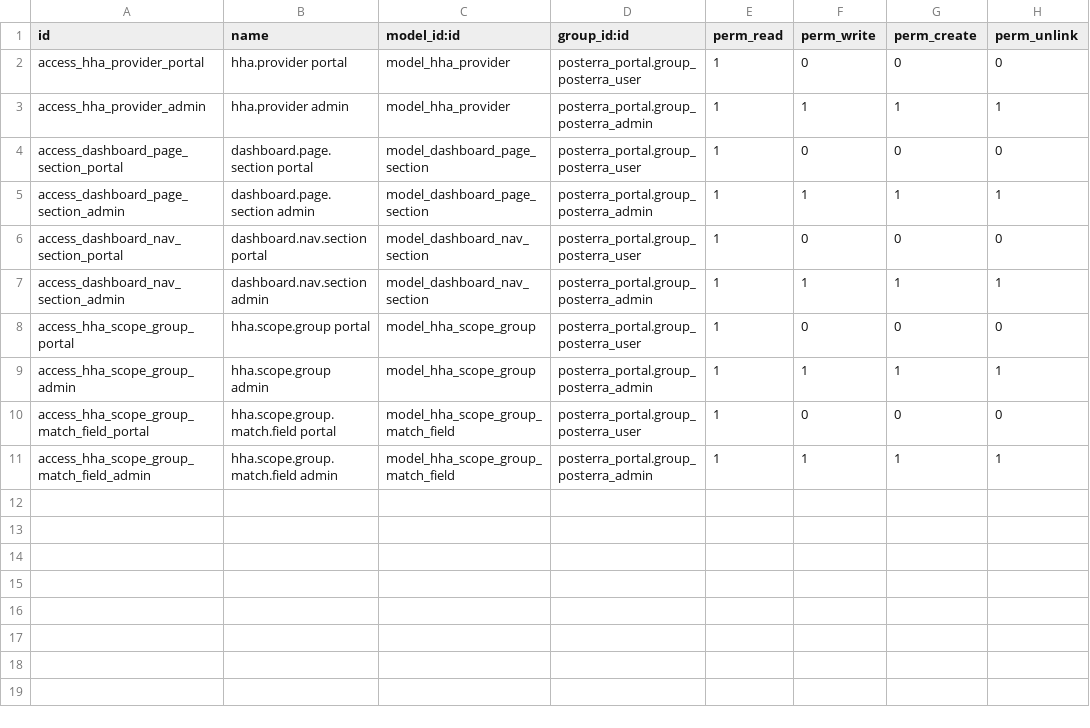
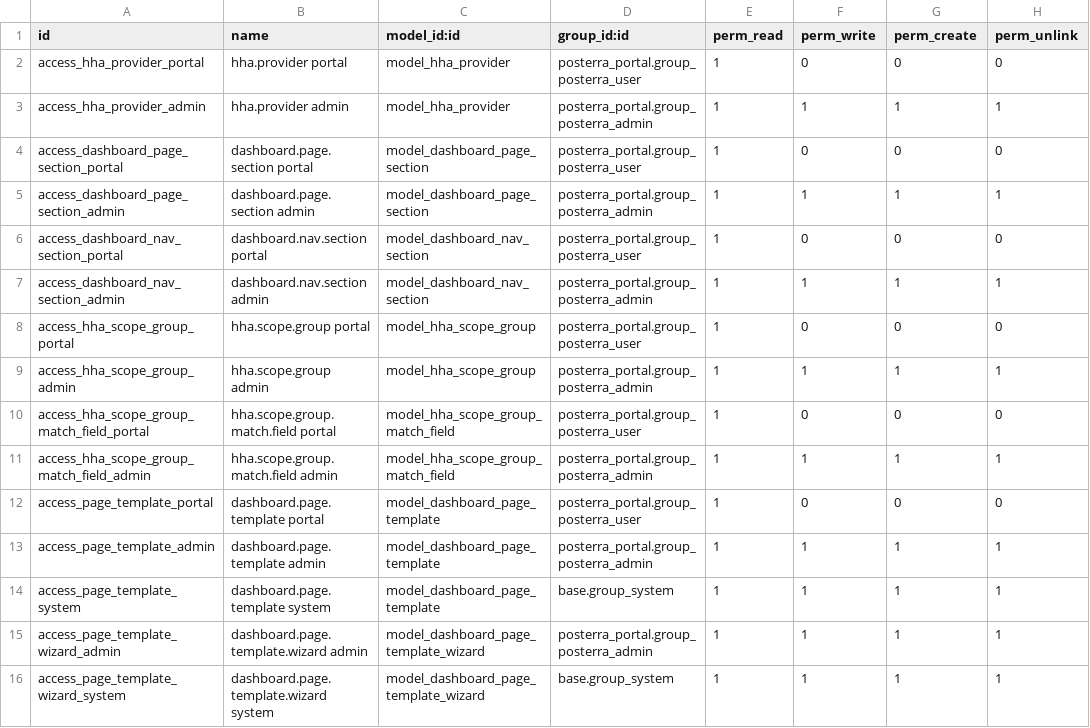
Before and after one commit to nshntkmr/earlyread-saas-odoo, a CSV file: posterra_portal/security/ir.model.access.csv, drawn as a sheet; the diff names each change by its address in the sheet, - before the commit and + after, or states it on an @@ line.

```diff
--- a/posterra_portal/security/ir.model.access.csv
+++ b/posterra_portal/security/ir.model.access.csv
+row 12: access_page_template_portal | dashboard.page.template portal | model_dashboard_page_template | posterra_portal.group_posterra_user | 1 | 0 | 0 | 0
+row 13: access_page_template_admin | dashboard.page.template admin | model_dashboard_page_template | posterra_portal.group_posterra_admin | 1 | 1 | 1 | 1
+row 14: access_page_template_system | dashboard.page.template system | model_dashboard_page_template | base.group_system | 1 | 1 | 1 | 1
+row 15: access_page_template_wizard_admin | dashboard.page.template.wizard admin | model_dashboard_page_template_wizard | posterra_portal.group_posterra_admin | 1 | 1 | 1 | 1
+row 16: access_page_template_wizard_system | dashboard.page.template.wizard system | model_dashboard_page_template_wizard | base.group_system | 1 | 1 | 1 | 1
```
Also changed, not shown: dashboard_builder/security/ir.model.access.csv, 7 other files.
